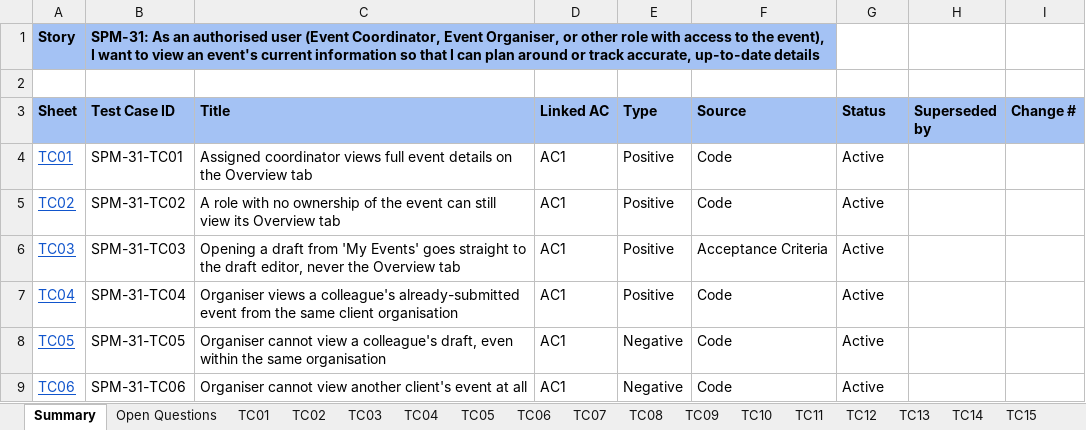
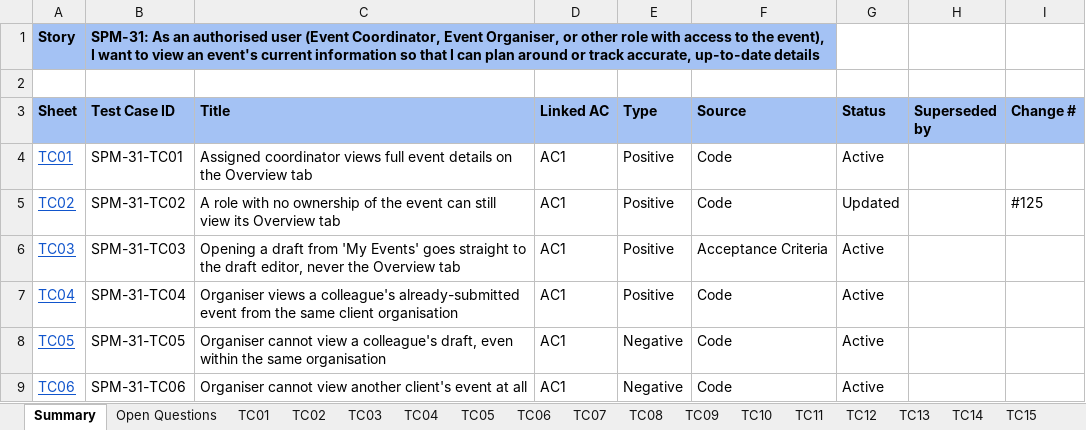
Before and after one commit to kchoongg/IS212, an Excel workbook: docs/test-cases/SPM-31_Test_Cases.xlsx, sheet Summary, drawn as a sheet; only a part is shown; values as stored, in another font and other column widths than the file's, no borders; the diff names each change by its address in the sheet, - before the commit and + after, or states it on an @@ line.

```diff
--- a/docs/test-cases/SPM-31_Test_Cases.xlsx (sheet Summary)
+++ b/docs/test-cases/SPM-31_Test_Cases.xlsx (sheet Summary)
-G5 (Status): Active
+G5 (Status): Updated
-I5 (Change #): (empty)
+I5 (Change #): #125
```
Also changed, not shown: sheet TC02, 22 other files.
